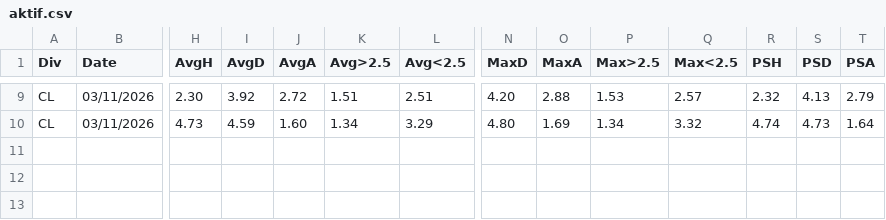
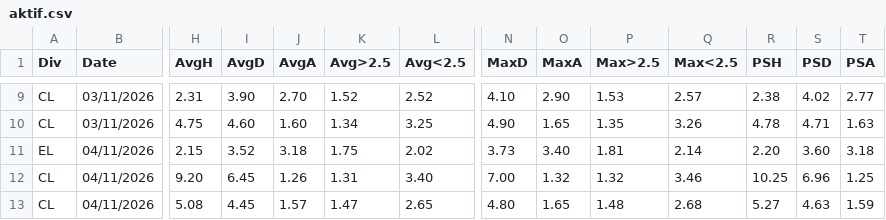
Before and after one commit to dcoyusufko/oran-veri, a CSV file: data/kupa/aktif.csv, drawn as a sheet; only a part is shown, gaps mark what is left out; rows hold the shown columns only; the diff covers the shown part only; the diff names each change by its address in the sheet, - before the commit and + after, or states it on an @@ line.

```diff
--- a/data/kupa/aktif.csv
+++ b/data/kupa/aktif.csv
-H9 (AvgH): 2.30
+H9 (AvgH): 2.31
-I9 (AvgD): 3.92
+I9 (AvgD): 3.90
-J9 (AvgA): 2.72
+J9 (AvgA): 2.70
-K9 (Avg>2.5): 1.51
+K9 (Avg>2.5): 1.52
-L9 (Avg<2.5): 2.51
+L9 (Avg<2.5): 2.52
-N9 (MaxD): 4.20
+N9 (MaxD): 4.10
-O9 (MaxA): 2.88
+O9 (MaxA): 2.90
-R9 (PSH): 2.32
+R9 (PSH): 2.38
-S9 (PSD): 4.13
+S9 (PSD): 4.02
-T9 (PSA): 2.79
+T9 (PSA): 2.77
-H10 (AvgH): 4.73
+H10 (AvgH): 4.75
-I10 (AvgD): 4.59
+I10 (AvgD): 4.60
-L10 (Avg<2.5): 3.29
+L10 (Avg<2.5): 3.25
-N10 (MaxD): 4.80
+N10 (MaxD): 4.90
-O10 (MaxA): 1.69
+O10 (MaxA): 1.65
-P10 (Max>2.5): 1.34
+P10 (Max>2.5): 1.35
-Q10 (Max<2.5): 3.32
+Q10 (Max<2.5): 3.26
-R10 (PSH): 4.74
+R10 (PSH): 4.78
-S10 (PSD): 4.73
+S10 (PSD): 4.71
-T10 (PSA): 1.64
+T10 (PSA): 1.63
+row 11: EL | 04/11/2026 | 2.15 | 3.52 | 3.18 | 1.75 | 2.02 | 3.73 | 3.40 | 1.81 | 2.14 | 2.20 | 3.60 | 3.18
+row 12: CL | 04/11/2026 | 9.20 | 6.45 | 1.26 | 1.31 | 3.40 | 7.00 | 1.32 | 1.32 | 3.46 | 10.25 | 6.96 | 1.25
+row 13: CL | 04/11/2026 | 5.08 | 4.45 | 1.57 | 1.47 | 2.65 | 4.80 | 1.65 | 1.48 | 2.68 | 5.27 | 4.63 | 1.59
```
Also changed, not shown: 60 edited cells elsewhere in this file.
